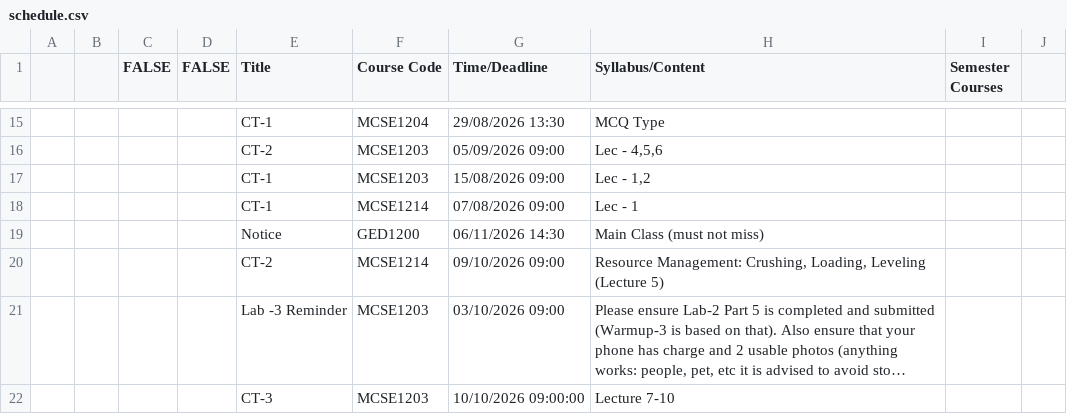
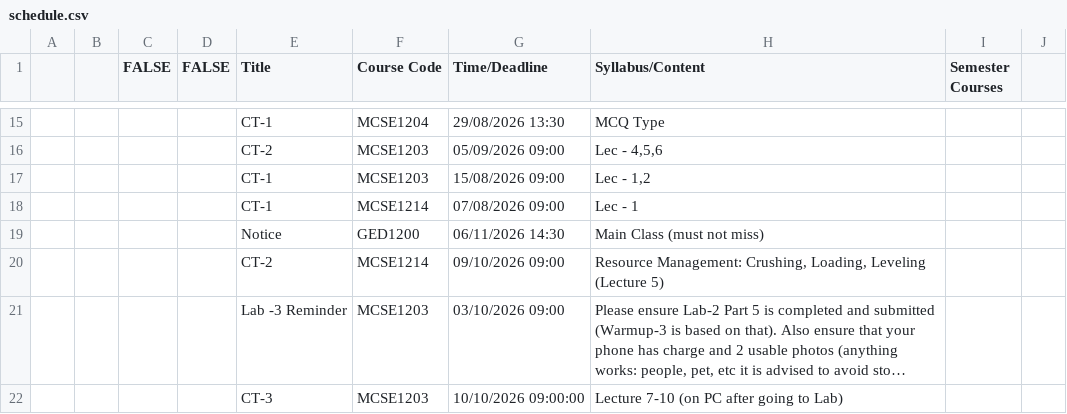
Before and after one commit to rabeyabinteali/MCSE2026, a CSV file: data/schedule.csv, drawn as a sheet; only a part is shown, gaps mark what is left out; long unchanged cells end in …; the diff names each change by its address in the sheet, - before the commit and + after, or states it on an @@ line.

Commit message:
chore: sync schedule 2026-10-03 04:47 UTC

```diff
--- a/data/schedule.csv
+++ b/data/schedule.csv
-H22 (Syllabus/Content): Lecture 7-10
+H22 (Syllabus/Content): Lecture 7-10 (on PC after going to Lab)
```
